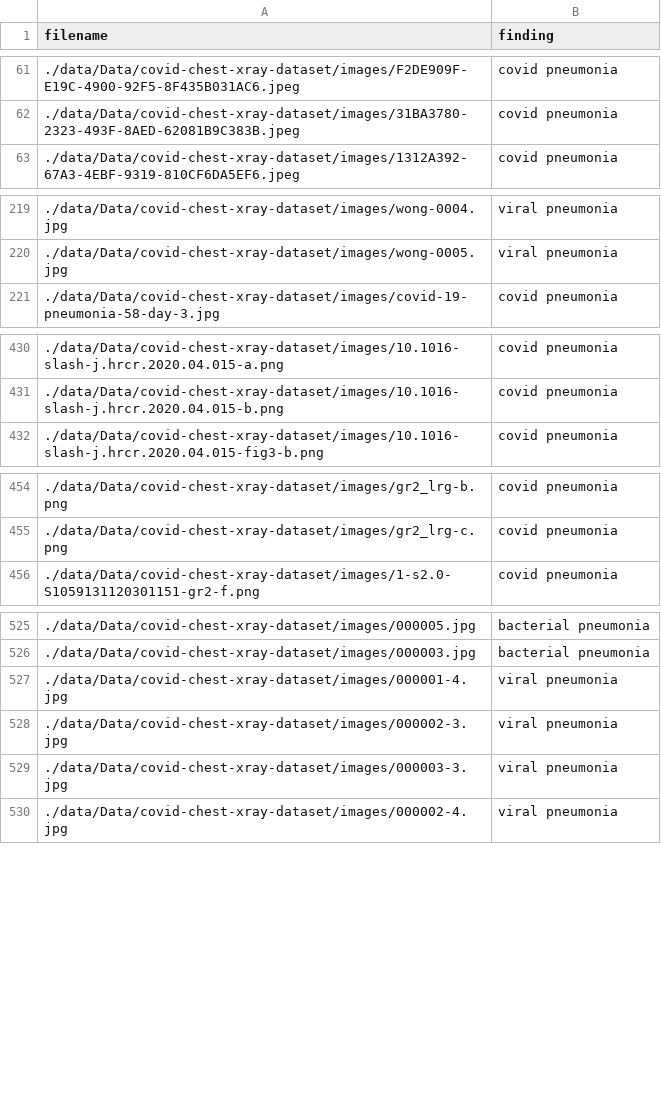
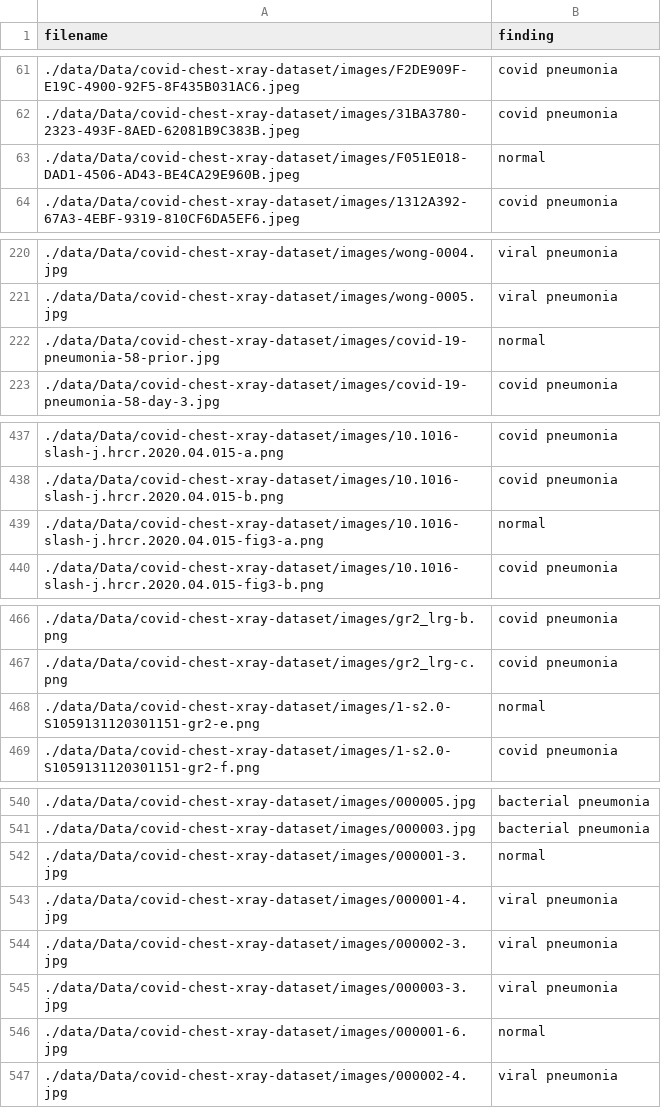
Before and after one commit to dkattilveettilACR/ljmu-covid-19-detection, a CSV file: gan_classifier/gan_data_tools/covid_chestxray_dataset_reader/covid-chest-xray-data.csv, drawn as a sheet; only a part is shown, gaps mark what is left out; the diff covers the shown part only.

Commit message:
Fix in processing Covid chest x ray data for gan_classifier

```diff
--- a/gan_classifier/gan_data_tools/covid_chestxray_dataset_reader/covid-chest-xray-data.csv
+++ b/gan_classifier/gan_data_tools/covid_chestxray_dataset_reader/covid-chest-xray-data.csv
@@ -62,2 +62,3 @@ filename,finding
 ./data/Data/covid-chest-xray-dataset/images/31BA3780-2323-493F-8AED-62081B9C383B.jpeg,covid pneumonia
+./data/Data/covid-chest-xray-dataset/images/F051E018-DAD1-4506-AD43-BE4CA29E960B.jpeg,normal
 ./data/Data/covid-chest-xray-dataset/images/1312A392-67A3-4EBF-9319-810CF6DA5EF6.jpeg,covid pneumonia
@@ -220,2 +221,3 @@ filename,finding
 ./data/Data/covid-chest-xray-dataset/images/wong-0005.jpg,viral pneumonia
+./data/Data/covid-chest-xray-dataset/images/covid-19-pneumonia-58-prior.jpg,normal
 ./data/Data/covid-chest-xray-dataset/images/covid-19-pneumonia-58-day-3.jpg,covid pneumonia
@@ -431,2 +438,3 @@ filename,finding
 ./data/Data/covid-chest-xray-dataset/images/10.1016-slash-j.hrcr.2020.04.015-b.png,covid pneumonia
+./data/Data/covid-chest-xray-dataset/images/10.1016-slash-j.hrcr.2020.04.015-fig3-a.png,normal
 ./data/Data/covid-chest-xray-dataset/images/10.1016-slash-j.hrcr.2020.04.015-fig3-b.png,covid pneumonia
@@ -455,2 +467,3 @@ filename,finding
 ./data/Data/covid-chest-xray-dataset/images/gr2_lrg-c.png,covid pneumonia
+./data/Data/covid-chest-xray-dataset/images/1-s2.0-S1059131120301151-gr2-e.png,normal
 ./data/Data/covid-chest-xray-dataset/images/1-s2.0-S1059131120301151-gr2-f.png,covid pneumonia
@@ -526,2 +541,3 @@ filename,finding
 ./data/Data/covid-chest-xray-dataset/images/000003.jpg,bacterial pneumonia
+./data/Data/covid-chest-xray-dataset/images/000001-3.jpg,normal
 ./data/Data/covid-chest-xray-dataset/images/000001-4.jpg,viral pneumonia
@@ -529,2 +545,3 @@ filename,finding
 ./data/Data/covid-chest-xray-dataset/images/000003-3.jpg,viral pneumonia
+./data/Data/covid-chest-xray-dataset/images/000001-6.jpg,normal
 ./data/Data/covid-chest-xray-dataset/images/000002-4.jpg,viral pneumonia
```
Also changed, not shown: 11 added rows elsewhere in this file, 5 other files.
